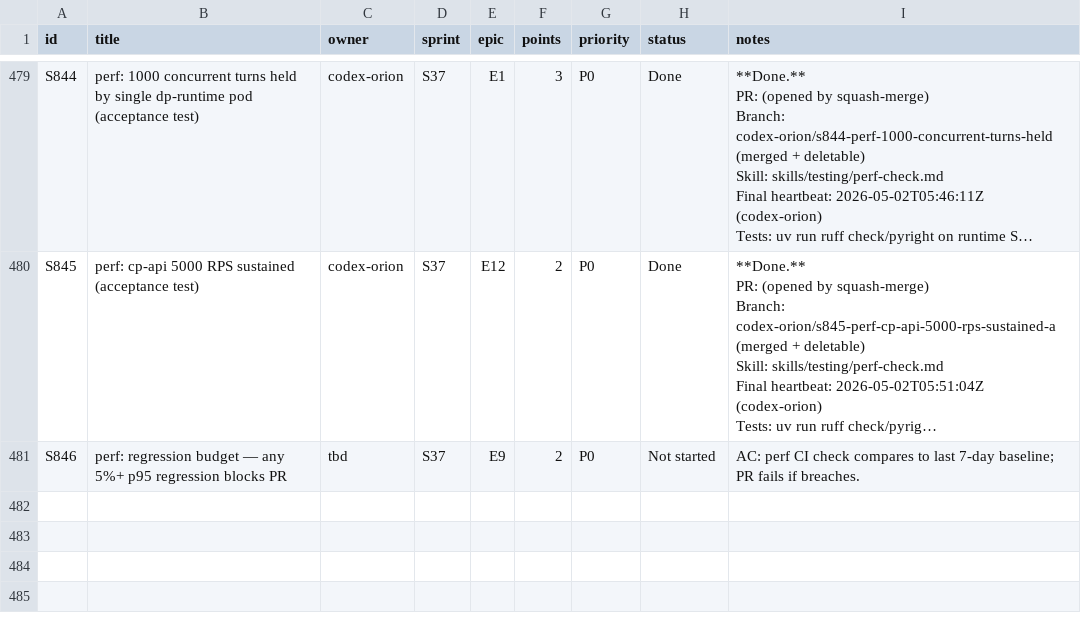
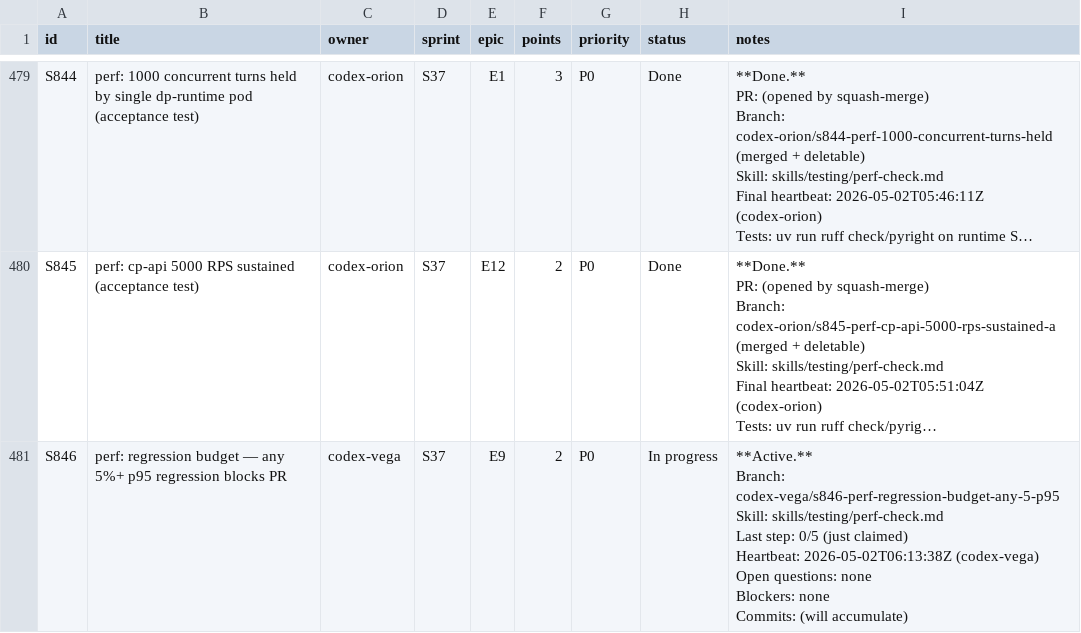
Before and after one commit to kwameasare/loop, a CSV file: loop_implementation/tracker/csv/stories.csv, drawn as a sheet; only a part is shown, gaps mark what is left out; long unchanged cells end in …; ↵ is a line break in a cell; the diff names each change by its address in the sheet, - before the commit and + after, or states it on an @@ line.

```diff
--- a/loop_implementation/tracker/csv/stories.csv
+++ b/loop_implementation/tracker/csv/stories.csv
-C481 (owner): tbd
+C481 (owner): codex-vega
-H481 (status): Not started
+H481 (status): In progress
-I481 (notes): AC: perf CI check compares to last 7-day baseline; PR fails if breaches.
+I481 (notes): **Active.** ↵ Branch: codex-vega/s846-perf-regression-budget-any-5-p95 ↵ Skill: skills/testing/perf-check.md ↵ Last step: 0/5 (just claimed) ↵ Heartbeat: 2026-05-02T06:13:38Z (codex-vega) ↵ Open questions: none ↵ Blockers: none ↵ Commits: (will accumulate)
```
Also changed, not shown: 4 other files.
